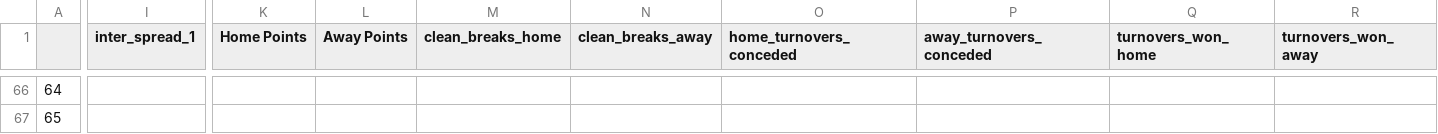
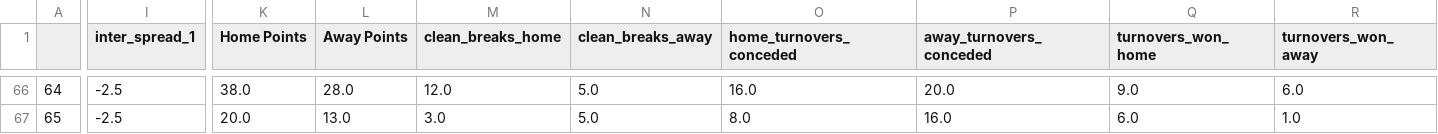
Before and after one commit to ZeNoonan/rugby, a CSV file: super_rugby_2023.csv, drawn as a sheet; only a part is shown, gaps mark what is left out; the diff covers the shown part only; the diff names each change by its address in the sheet, - before the commit and + after, or states it on an @@ line.

```diff
--- a/super_rugby_2023.csv
+++ b/super_rugby_2023.csv
-I66:I67 (inter_spread_1): (empty)
+I66:I67 (inter_spread_1): -2.5
-K66 (Home Points): (empty)
+K66 (Home Points): 38.0
-L66 (Away Points): (empty)
+L66 (Away Points): 28.0
-M66 (clean_breaks_home): (empty)
+M66 (clean_breaks_home): 12.0
-N66:N67 (clean_breaks_away): (empty)
+N66:N67 (clean_breaks_away): 5.0
-O66 (home_turnovers_conceded): (empty)
+O66 (home_turnovers_conceded): 16.0
-P66 (away_turnovers_conceded): (empty)
+P66 (away_turnovers_conceded): 20.0
-Q66 (turnovers_won_home): (empty)
+Q66 (turnovers_won_home): 9.0
-R66 (turnovers_won_away): (empty)
+R66 (turnovers_won_away): 6.0
-K67 (Home Points): (empty)
+K67 (Home Points): 20.0
-L67 (Away Points): (empty)
+L67 (Away Points): 13.0
-M67 (clean_breaks_home): (empty)
+M67 (clean_breaks_home): 3.0
-O67 (home_turnovers_conceded): (empty)
+O67 (home_turnovers_conceded): 8.0
-P67 (away_turnovers_conceded): (empty)
+P67 (away_turnovers_conceded): 16.0
-Q67 (turnovers_won_home): (empty)
+Q67 (turnovers_won_home): 6.0
-R67 (turnovers_won_away): (empty)
+R67 (turnovers_won_away): 1.0
```
Also changed, not shown: 97 edited cells elsewhere in this file.
